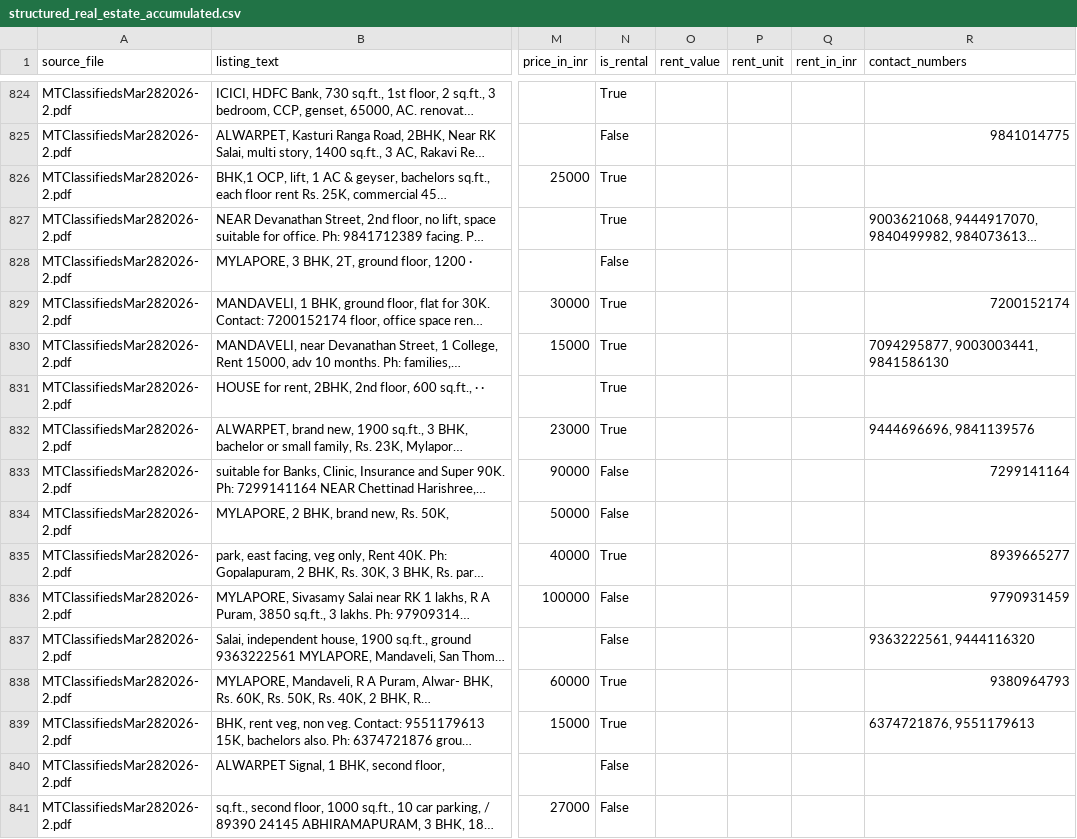
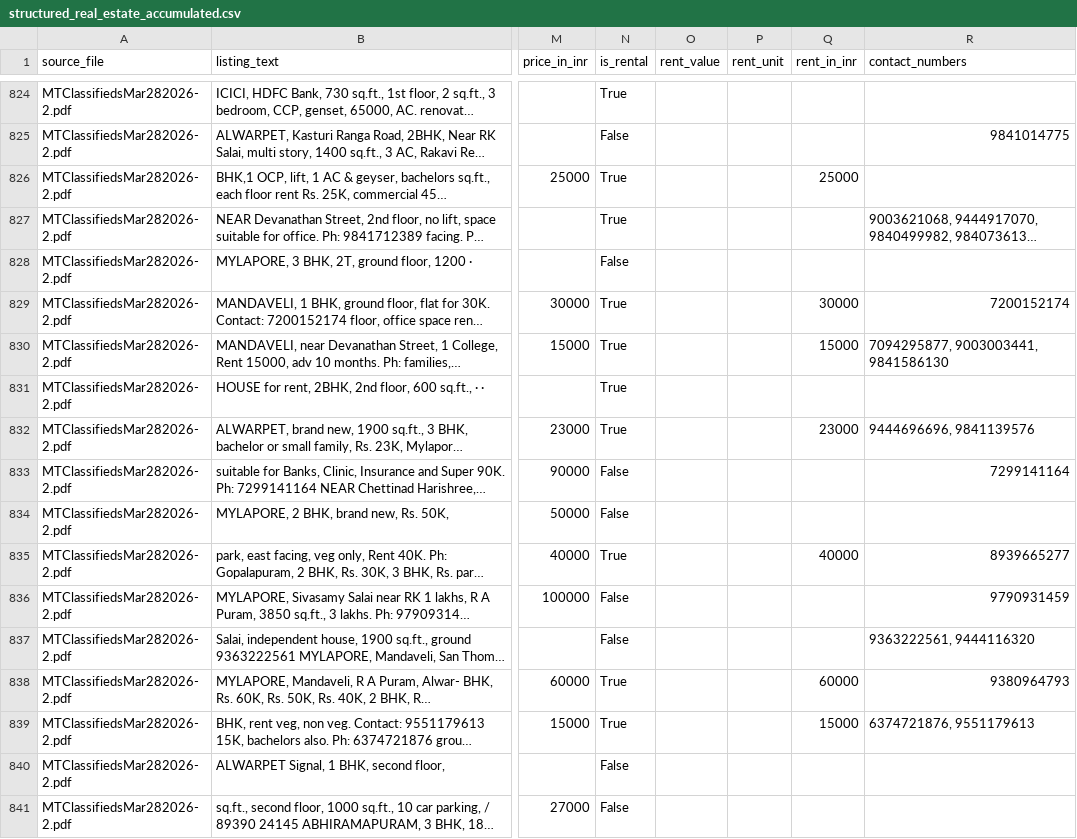
Before and after one commit to itsundu/newspaper-extract, a CSV file: structured_real_estate_accumulated.csv, drawn as a sheet; only a part is shown, gaps mark what is left out; long unchanged cells end in …; the diff covers the shown part only; the diff names each change by its address in the sheet, - before the commit and + after, or states it on an @@ line.

Commit message:
update to rent value

```diff
--- a/structured_real_estate_accumulated.csv
+++ b/structured_real_estate_accumulated.csv
-Q826 (rent_in_inr): (empty)
+Q826 (rent_in_inr): 25000
-Q829 (rent_in_inr): (empty)
+Q829 (rent_in_inr): 30000
-Q830 (rent_in_inr): (empty)
+Q830 (rent_in_inr): 15000
-Q832 (rent_in_inr): (empty)
+Q832 (rent_in_inr): 23000
-Q835 (rent_in_inr): (empty)
+Q835 (rent_in_inr): 40000
-Q838 (rent_in_inr): (empty)
+Q838 (rent_in_inr): 60000
-Q839 (rent_in_inr): (empty)
+Q839 (rent_in_inr): 15000
```
Also changed, not shown: 157 edited cells elsewhere in this file, 1 other file.
